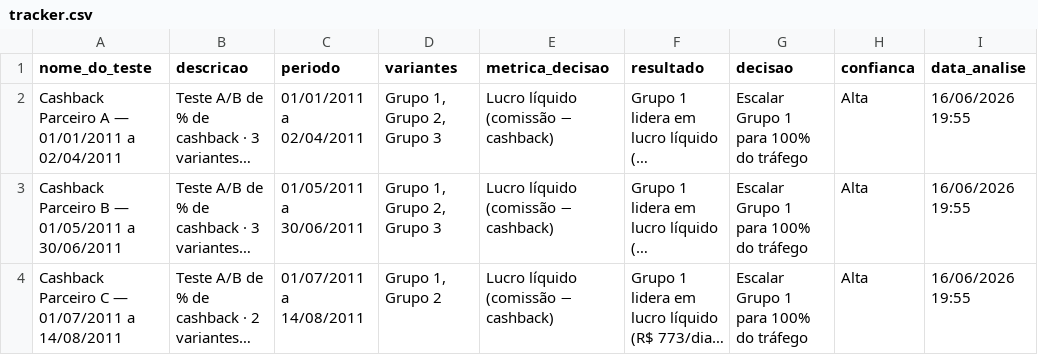
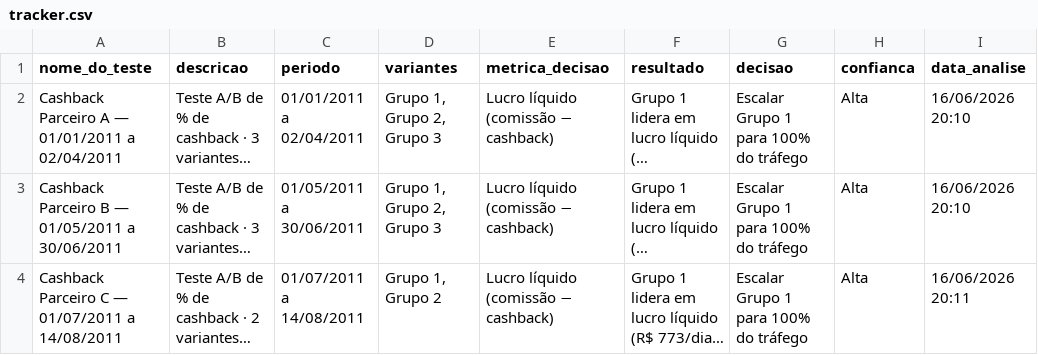
Before and after one commit to leomarql/meliuz-ab-analyzer, a CSV file: tracker.csv, drawn as a sheet; long unchanged cells end in …; the diff names each change by its address in the sheet, - before the commit and + after, or states it on an @@ line.

```diff
--- a/tracker.csv
+++ b/tracker.csv
-I2:I3 (data_analise): 16/06/2026 19:55
+I2:I3 (data_analise): 16/06/2026 20:10
-I4 (data_analise): 16/06/2026 19:55
+I4 (data_analise): 16/06/2026 20:11
```
Also changed, not shown: 5 other files.
